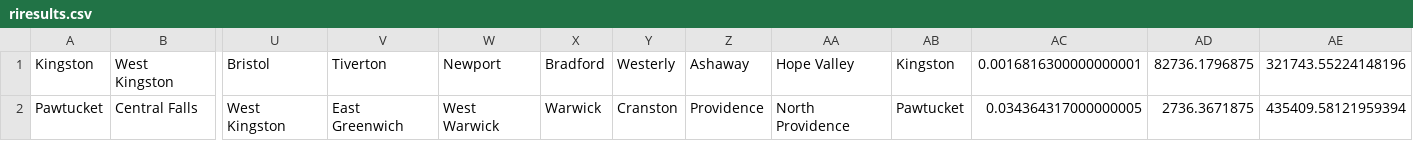
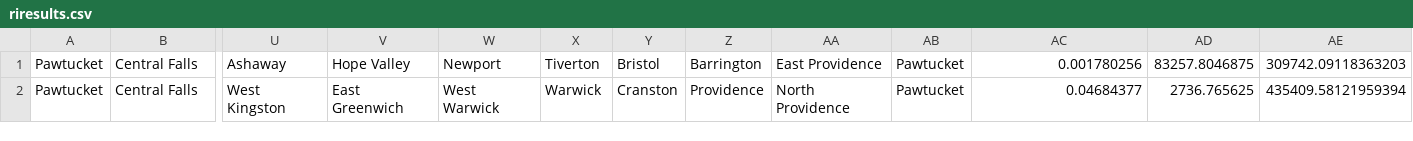
Before and after one commit to TrevorHarron/TSPThesis, a CSV file: bin/com/trevorharron/tsp/data/riresults.csv, drawn as a sheet; only a part is shown, gaps mark what is left out; removed rows and columns are numbered as before the commit, all else as after; rows hold the shown columns only; the diff names each change by its address in the sheet, - before the commit and + after, or states it on an @@ line.

```diff
--- a/bin/com/trevorharron/tsp/data/riresults.csv
+++ b/bin/com/trevorharron/tsp/data/riresults.csv
-row 1: Kingston | West Kingston | Bristol | Tiverton | Newport | Bradford | Westerly | Ashaway | Hope Valley | Kingston | 0.0016816300000000001 | 82736.1796875 | 321743.55224148196
+row 1: Pawtucket | Central Falls | Ashaway | Hope Valley | Newport | Tiverton | Bristol | Barrington | East Providence | Pawtucket | 0.001780256 | 83257.8046875 | 309742.09118363203
-AC2: 0.034364317000000005
+AC2: 0.04684377
-AD2: 2736.3671875
+AD2: 2736.765625
```
Also changed, not shown: src/com/trevorharron/tsp/data/riresults.csv, 14 other files.
